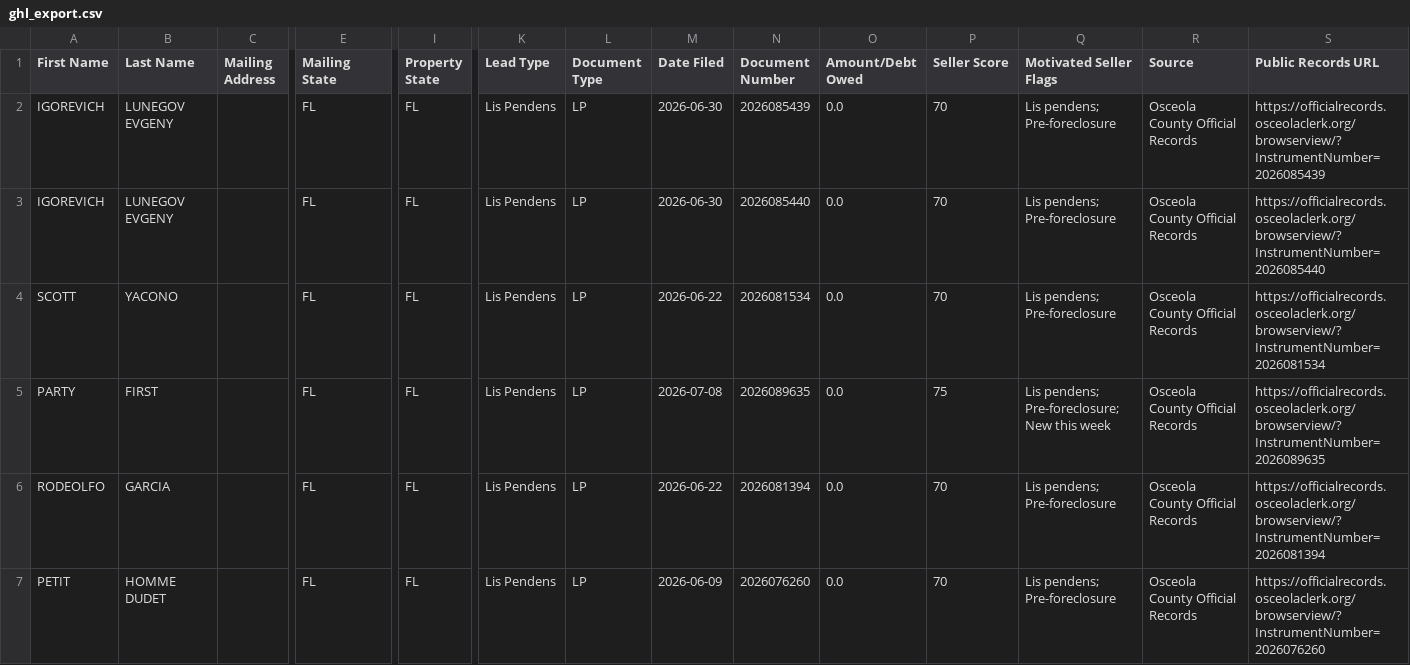
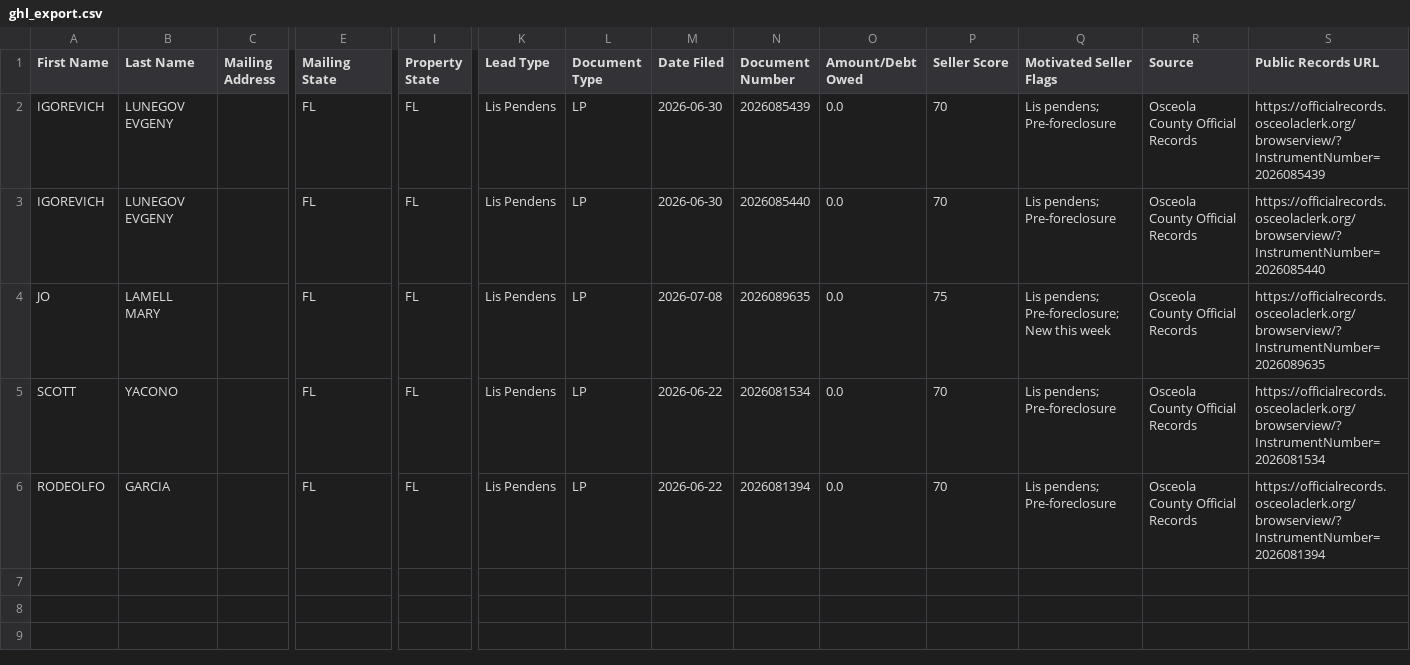
Before and after one commit to figlesias7/osceola-intel, a CSV file: data/ghl_export.csv, drawn as a sheet; only a part is shown, gaps mark what is left out; removed rows and columns are numbered as before the commit, all else as after; rows hold the shown columns only; the diff names each change by its address in the sheet, - before the commit and + after, or states it on an @@ line.

```diff
--- a/data/ghl_export.csv
+++ b/data/ghl_export.csv
+row 4: JO | LAMELL MARY |  | FL | FL | Lis Pendens | LP | 2026-07-08 | 2026089635 | 0.0 | 75 | Lis pendens; Pre-foreclosure; New this week | Osceola County Official Records | https://officialrecords.osceolaclerk.org/browserview/?InstrumentNumber=2026089635
-row 5: PARTY | FIRST |  | FL | FL | Lis Pendens | LP | 2026-07-08 | 2026089635 | 0.0 | 75 | Lis pendens; Pre-foreclosure; New this week | Osceola County Official Records | https://officialrecords.osceolaclerk.org/browserview/?InstrumentNumber=2026089635
-row 7: PETIT | HOMME DUDET |  | FL | FL | Lis Pendens | LP | 2026-06-09 | 2026076260 | 0.0 | 70 | Lis pendens; Pre-foreclosure | Osceola County Official Records | https://officialrecords.osceolaclerk.org/browserview/?InstrumentNumber=2026076260
```
Also changed, not shown: 2 other files.
